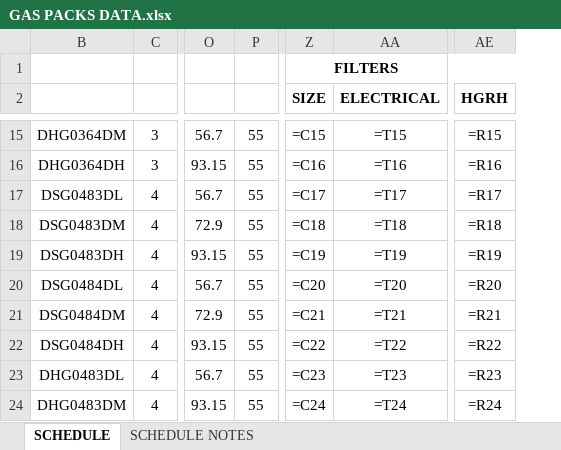
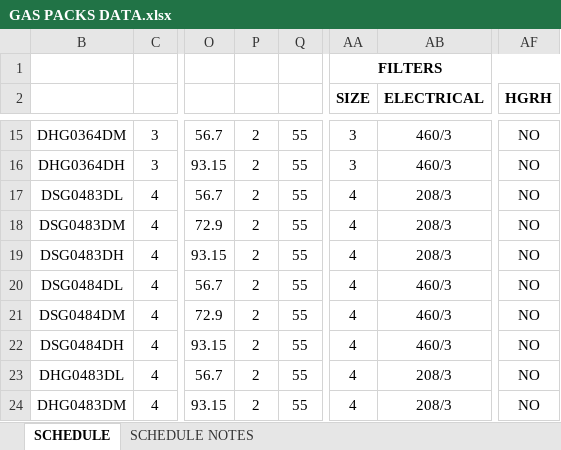
Before and after one commit to eacreel/hhpro-hvac, an Excel workbook: DATA/DATA FILES/GAS PACKS DATA.xlsx, sheet SCHEDULE, drawn as a sheet; only a part is shown, gaps mark what is left out; values as stored, in another font and other column widths than the file's, no borders; formulas without a stored value are shown as written; addresses are those after the commit; the diff covers the shown part only; the diff names each change by its address in the sheet, - before the commit and + after, or states it on an @@ line.

```diff
--- a/DATA/DATA FILES/GAS PACKS DATA.xlsx (sheet SCHEDULE)
+++ b/DATA/DATA FILES/GAS PACKS DATA.xlsx (sheet SCHEDULE)
+column P, rows 15-24: all 2
-AA15 (SIZE): =C15
+AA15 (SIZE): 3
-AB15 (ELECTRICAL): =T15
+AB15 (ELECTRICAL): 460/3
-AF15 (HGRH): =R15
+AF15 (HGRH): NO
-AA16 (SIZE): =C16
+AA16 (SIZE): 3
-AB16 (ELECTRICAL): =T16
+AB16 (ELECTRICAL): 460/3
-AF16 (HGRH): =R16
+AF16 (HGRH): NO
-AA17 (SIZE): =C17
+AA17 (SIZE): 4
-AB17 (ELECTRICAL): =T17
+AB17 (ELECTRICAL): 208/3
-AF17 (HGRH): =R17
+AF17 (HGRH): NO
-AA18 (SIZE): =C18
+AA18 (SIZE): 4
-AB18 (ELECTRICAL): =T18
+AB18 (ELECTRICAL): 208/3
-AF18 (HGRH): =R18
+AF18 (HGRH): NO
-AA19 (SIZE): =C19
+AA19 (SIZE): 4
-AB19 (ELECTRICAL): =T19
+AB19 (ELECTRICAL): 208/3
-AF19 (HGRH): =R19
+AF19 (HGRH): NO
-AA20 (SIZE): =C20
+AA20 (SIZE): 4
-AB20 (ELECTRICAL): =T20
+AB20 (ELECTRICAL): 460/3
-AF20 (HGRH): =R20
+AF20 (HGRH): NO
-AA21 (SIZE): =C21
+AA21 (SIZE): 4
-AB21 (ELECTRICAL): =T21
+AB21 (ELECTRICAL): 460/3
-AF21 (HGRH): =R21
+AF21 (HGRH): NO
-AA22 (SIZE): =C22
+AA22 (SIZE): 4
-AB22 (ELECTRICAL): =T22
+AB22 (ELECTRICAL): 460/3
-AF22 (HGRH): =R22
+AF22 (HGRH): NO
-AA23 (SIZE): =C23
+AA23 (SIZE): 4
-AB23 (ELECTRICAL): =T23
+AB23 (ELECTRICAL): 208/3
-AF23 (HGRH): =R23
+AF23 (HGRH): NO
-AA24 (SIZE): =C24
+AA24 (SIZE): 4
-AB24 (ELECTRICAL): =T24
+AB24 (ELECTRICAL): 208/3
-AF24 (HGRH): =R24
+AF24 (HGRH): NO
```
Also changed, not shown: 456 edited cells elsewhere in this sheet, 10 other files.
